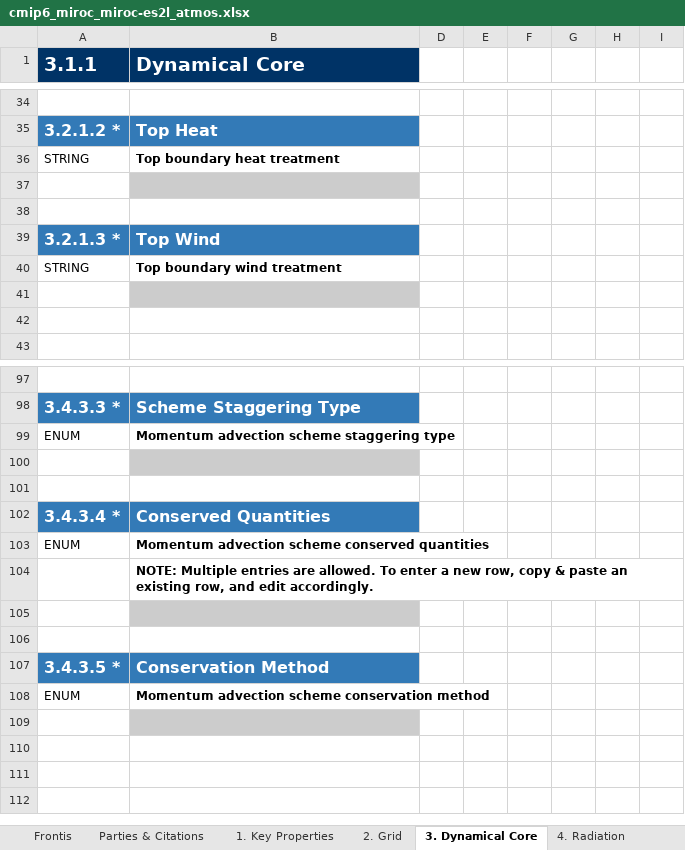
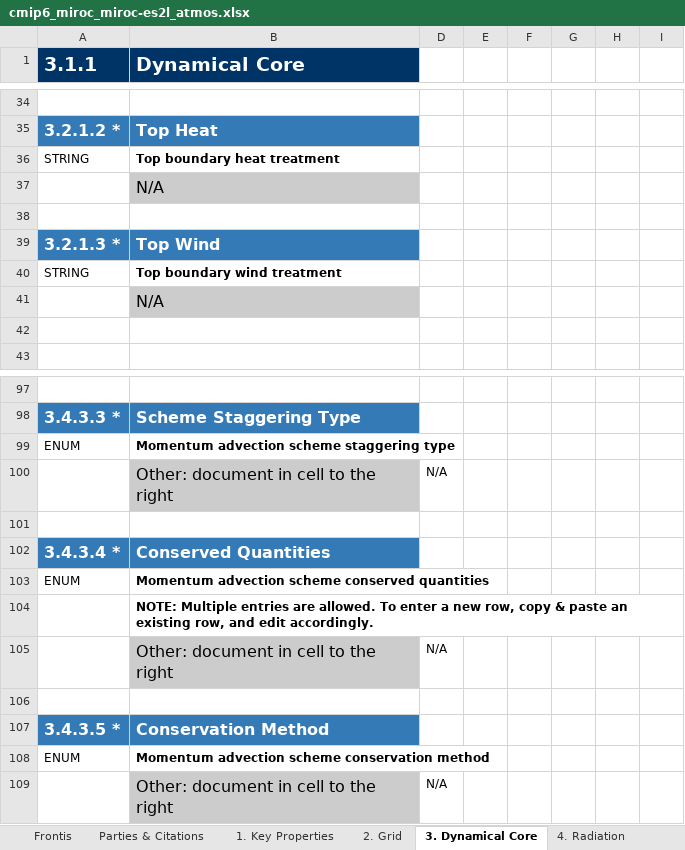
Before and after one commit to ES-DOC-INSTITUTIONAL/miroc, an Excel workbook: cmip6/models/miroc-es2l/cmip6_miroc_miroc-es2l_atmos.xlsx, sheet 3. Dynamical Core, drawn as a sheet; only a part is shown, gaps mark what is left out; values as stored, in another font and other column widths than the file's, no borders; the diff names each change by its address in the sheet, - before the commit and + after, or states it on an @@ line.

```diff
--- a/cmip6/models/miroc-es2l/cmip6_miroc_miroc-es2l_atmos.xlsx (sheet 3. Dynamical Core)
+++ b/cmip6/models/miroc-es2l/cmip6_miroc_miroc-es2l_atmos.xlsx (sheet 3. Dynamical Core)
-B37 (Dynamical Core): (empty)
+B37 (Dynamical Core): N/A
-B41 (Dynamical Core): (empty)
+B41 (Dynamical Core): N/A
-B100 (Dynamical Core): (empty)
+B100 (Dynamical Core): Other: document in cell to the right
-D100: (empty)
+D100: N/A
-B105 (Dynamical Core): (empty)
+B105 (Dynamical Core): Other: document in cell to the right
-D105: (empty)
+D105: N/A
-B109 (Dynamical Core): (empty)
+B109 (Dynamical Core): Other: document in cell to the right
-D109: (empty)
+D109: N/A
```
Also changed, not shown: sheet 9. Gravity Waves, sheet 5. Turbulence Convection, sheet 2. Grid, sheet 4. Radiation, cmip6/models/miroc-es2l/cmip6_miroc_miroc-es2l_aerosol.xlsx, cmip6/models/miroc-es2l/cmip6_miroc_miroc-es2l_seaice.xlsx.
